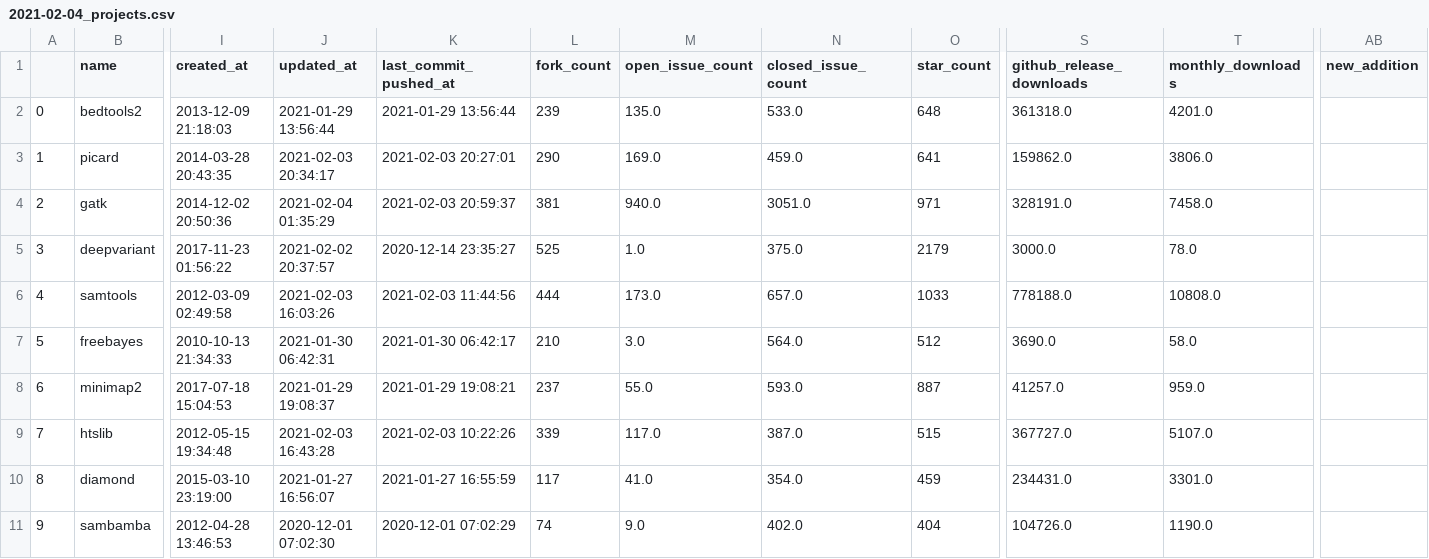
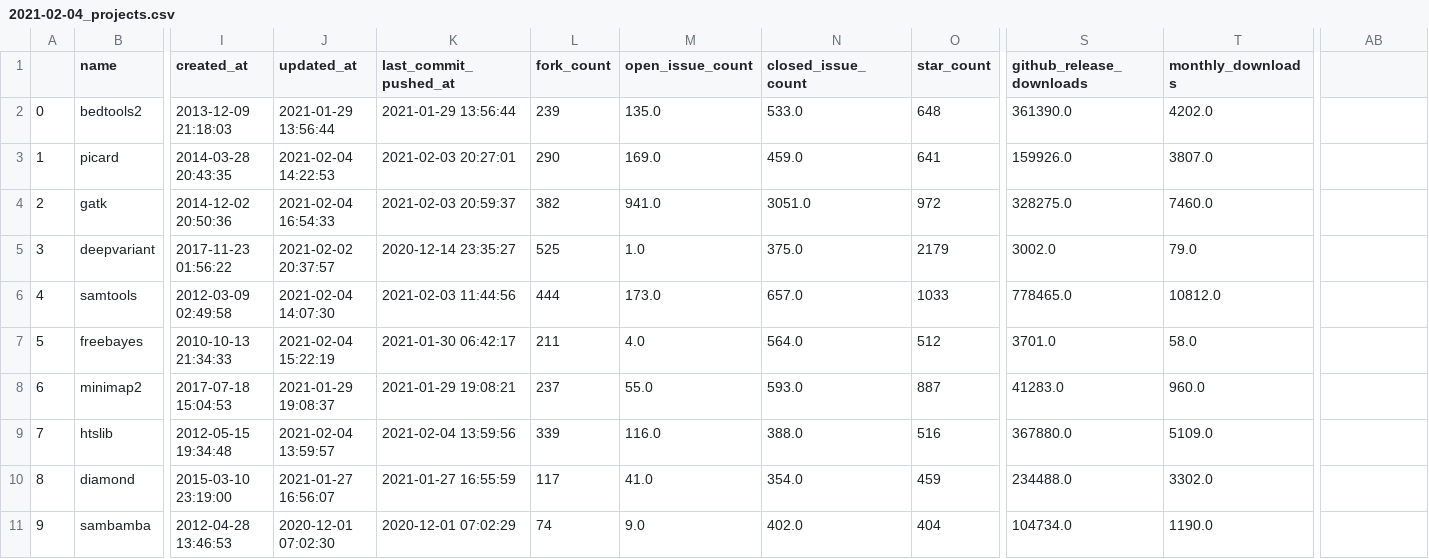
Before and after one commit to lqsae/best-of-bioinformatics, a CSV file: history/2021-02-04_projects.csv, drawn as a sheet; only a part is shown, gaps mark what is left out; the diff covers the shown part only; the diff names each change by its address in the sheet, - before the commit and + after, or states it on an @@ line.

```diff
--- a/history/2021-02-04_projects.csv
+++ b/history/2021-02-04_projects.csv
-AB1: new_addition
+AB1: (empty)
-S2 (github_release_downloads): 361318.0
+S2 (github_release_downloads): 361390.0
-T2 (monthly_downloads): 4201.0
+T2 (monthly_downloads): 4202.0
-J3 (updated_at): 2021-02-03 20:34:17
+J3 (updated_at): 2021-02-04 14:22:53
-S3 (github_release_downloads): 159862.0
+S3 (github_release_downloads): 159926.0
-T3 (monthly_downloads): 3806.0
+T3 (monthly_downloads): 3807.0
-J4 (updated_at): 2021-02-04 01:35:29
+J4 (updated_at): 2021-02-04 16:54:33
-L4 (fork_count): 381
+L4 (fork_count): 382
-M4 (open_issue_count): 940.0
+M4 (open_issue_count): 941.0
-O4 (star_count): 971
+O4 (star_count): 972
-S4 (github_release_downloads): 328191.0
+S4 (github_release_downloads): 328275.0
-T4 (monthly_downloads): 7458.0
+T4 (monthly_downloads): 7460.0
-S5 (github_release_downloads): 3000.0
+S5 (github_release_downloads): 3002.0
-T5 (monthly_downloads): 78.0
+T5 (monthly_downloads): 79.0
-J6 (updated_at): 2021-02-03 16:03:26
+J6 (updated_at): 2021-02-04 14:07:30
-S6 (github_release_downloads): 778188.0
+S6 (github_release_downloads): 778465.0
-T6 (monthly_downloads): 10808.0
+T6 (monthly_downloads): 10812.0
-J7 (updated_at): 2021-01-30 06:42:31
+J7 (updated_at): 2021-02-04 15:22:19
-L7 (fork_count): 210
+L7 (fork_count): 211
-M7 (open_issue_count): 3.0
+M7 (open_issue_count): 4.0
-S7 (github_release_downloads): 3690.0
+S7 (github_release_downloads): 3701.0
-S8 (github_release_downloads): 41257.0
+S8 (github_release_downloads): 41283.0
-T8 (monthly_downloads): 959.0
+T8 (monthly_downloads): 960.0
-J9 (updated_at): 2021-02-03 16:43:28
+J9 (updated_at): 2021-02-04 13:59:57
-K9 (last_commit_pushed_at): 2021-02-03 10:22:26
+K9 (last_commit_pushed_at): 2021-02-04 13:59:56
-M9 (open_issue_count): 117.0
+M9 (open_issue_count): 116.0
-N9 (closed_issue_count): 387.0
+N9 (closed_issue_count): 388.0
-O9 (star_count): 515
+O9 (star_count): 516
-S9 (github_release_downloads): 367727.0
+S9 (github_release_downloads): 367880.0
-T9 (monthly_downloads): 5107.0
+T9 (monthly_downloads): 5109.0
-S10 (github_release_downloads): 234431.0
+S10 (github_release_downloads): 234488.0
-T10 (monthly_downloads): 3301.0
+T10 (monthly_downloads): 3302.0
-S11 (github_release_downloads): 104726.0
+S11 (github_release_downloads): 104734.0
```
Also changed, not shown: 32 edited cells elsewhere in this file, 3 other files.
